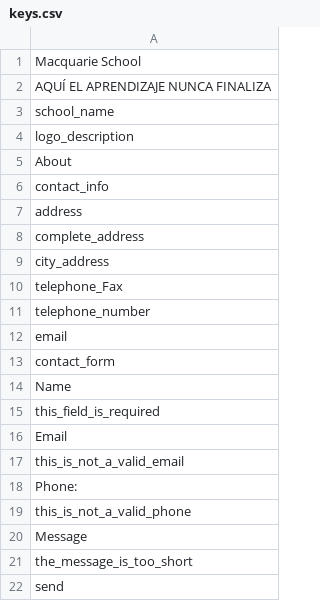
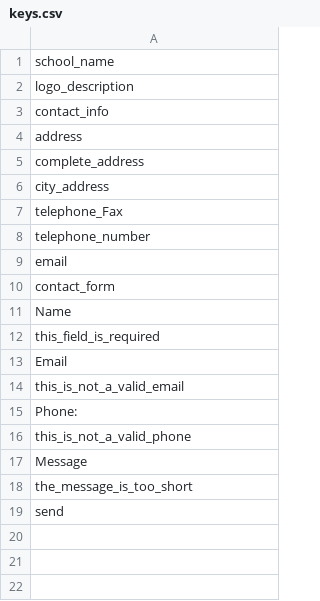
Before and after one commit to jalarosa/web-macquarieschool, a CSV file: resources/messages/keys.csv, drawn as a sheet; the diff names each change by its address in the sheet, - before the commit and + after, or states it on an @@ line.

```diff
--- a/resources/messages/keys.csv
+++ b/resources/messages/keys.csv
-row 1: Macquarie School
-row 2: AQUÍ EL APRENDIZAJE NUNCA FINALIZA
-row 5: About
```
Also changed, not shown: resources/messages/messages_en.csv, resources/messages/messages_es.csv, 22 other files.
